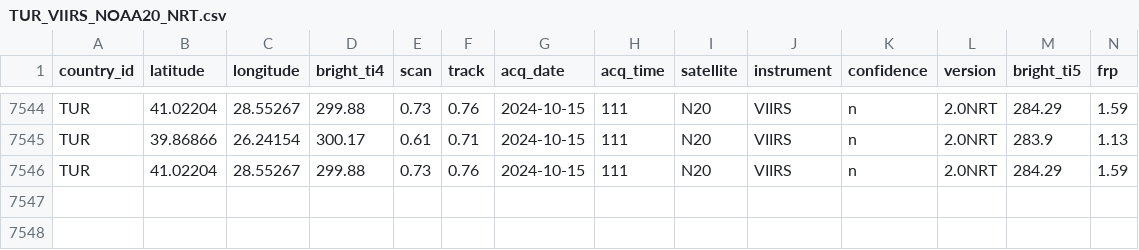
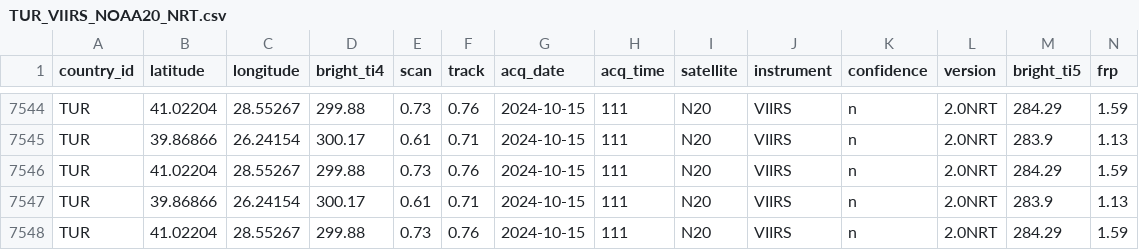
Before and after one commit to sarusadgac/Yangin-Takip-Sistemi, a CSV file: csv_data/TUR_VIIRS_NOAA20_NRT.csv, drawn as a sheet; only a part is shown, gaps mark what is left out; rows hold the shown columns only; the diff names each change by its address in the sheet, - before the commit and + after, or states it on an @@ line.

```diff
--- a/csv_data/TUR_VIIRS_NOAA20_NRT.csv
+++ b/csv_data/TUR_VIIRS_NOAA20_NRT.csv
+row 7547: TUR | 39.86866 | 26.24154 | 300.17 | 0.61 | 0.71 | 2024-10-15 | 111 | N20 | VIIRS | n | 2.0NRT | 283.9 | 1.13
+row 7548: TUR | 41.02204 | 28.55267 | 299.88 | 0.73 | 0.76 | 2024-10-15 | 111 | N20 | VIIRS | n | 2.0NRT | 284.29 | 1.59
```
Also changed, not shown: csv_data/TUR_VIIRS_NOAA21_NRT.csv, csv_data/TUR_VIIRS_SNPP_NRT.csv, 4 other files.
